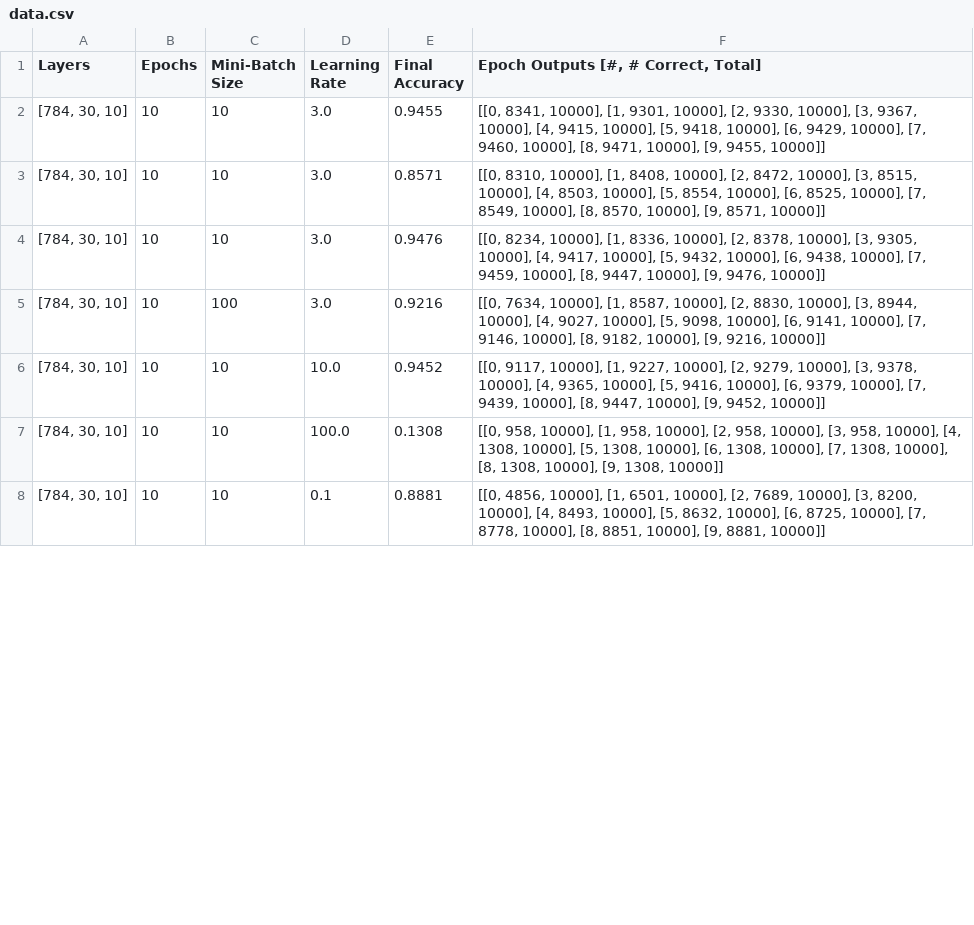
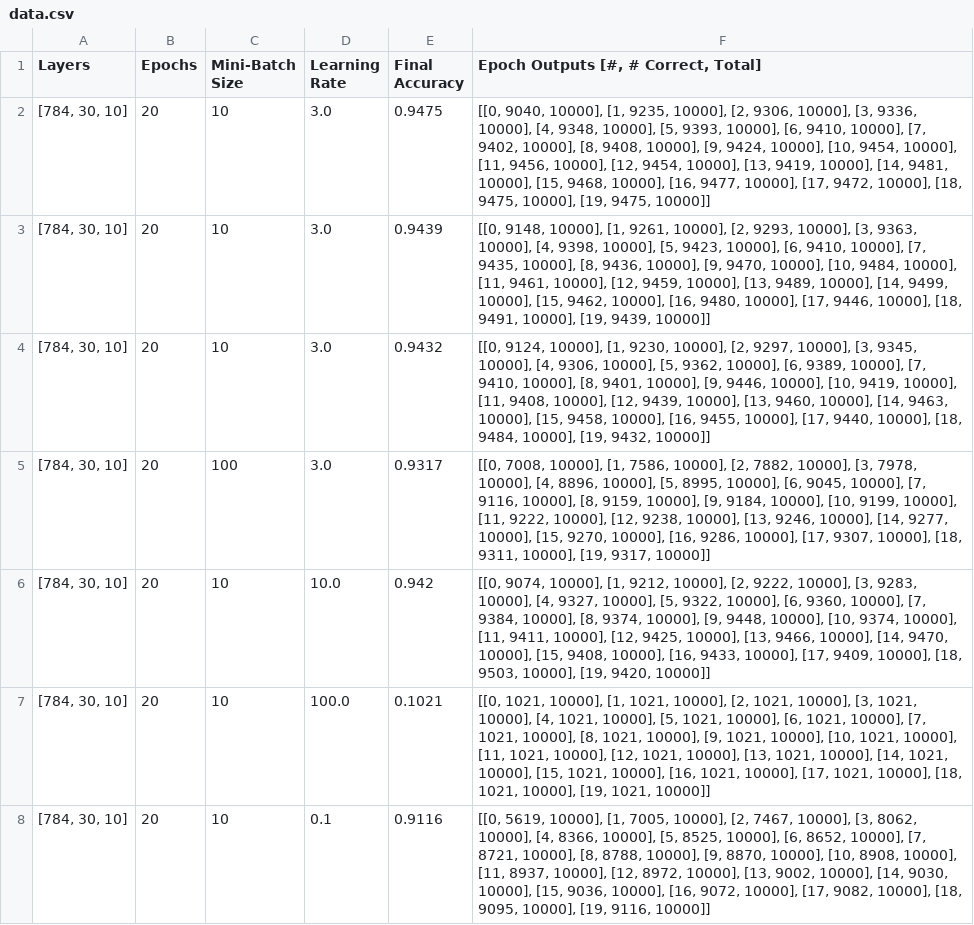
Before and after one commit to pants721/ib-apps-ia, a CSV file: data.csv, drawn as a sheet; only a part is shown; the diff covers the shown part only.

Commit message:
Collected MORE data

```diff
--- a/data.csv
+++ b/data.csv
@@ -1,8 +1,8 @@
 Layers,Epochs,Mini-Batch Size,Learning Rate,Final Accuracy,"Epoch Outputs [#, # Correct, Total]"
-"[784, 30, 10]",10,10,3.0,0.9455,"[[0, 8341, 10000], [1, 9301, 10000], [2, 9330, 10000], [3, 9367, 10000], [4, 9415, 10000], [5, 9418, 10000], [6, 9429, 10000], [7, 9460, 10000], [8, 9471, 10000], [9, 9455, 10000]]"
-"[784, 30, 10]",10,10,3.0,0.8571,"[[0, 8310, 10000], [1, 8408, 10000], [2, 8472, 10000], [3, 8515, 10000], [4, 8503, 10000], [5, 8554, 10000], [6, 8525, 10000], [7, 8549, 10000], [8, 8570, 10000], [9, 8571, 10000]]"
-"[784, 30, 10]",10,10,3.0,0.9476,"[[0, 8234, 10000], [1, 8336, 10000], [2, 8378, 10000], [3, 9305, 10000], [4, 9417, 10000], [5, 9432, 10000], [6, 9438, 10000], [7, 9459, 10000], [8, 9447, 10000], [9, 9476, 10000]]"
-"[784, 30, 10]",10,100,3.0,0.9216,"[[0, 7634, 10000], [1, 8587, 10000], [2, 8830, 10000], [3, 8944, 10000], [4, 9027, 10000], [5, 9098, 10000], [6, 9141, 10000], [7, 9146, 10000], [8, 9182, 10000], [9, 9216, 10000]]"
-"[784, 30, 10]",10,10,10.0,0.9452,"[[0, 9117, 10000], [1, 9227, 10000], [2, 9279, 10000], [3, 9378, 10000], [4, 9365, 10000], [5, 9416, 10000], [6, 9379, 10000], [7, 9439, 10000], [8, 9447, 10000], [9, 9452, 10000]]"
-"[784, 30, 10]",10,10,100.0,0.1308,"[[0, 958, 10000], [1, 958, 10000], [2, 958, 10000], [3, 958, 10000], [4, 1308, 10000], [5, 1308, 10000], [6, 1308, 10000], [7, 1308, 10000], [8, 1308, 10000], [9, 1308, 10000]]"
-"[784, 30, 10]",10,10,0.1,0.8881,"[[0, 4856, 10000], [1, 6501, 10000], [2, 7689, 10000], [3, 8200, 10000], [4, 8493, 10000], [5, 8632, 10000], [6, 8725, 10000], [7, 8778, 10000], [8, 8851, 10000], [9, 8881, 10000]]"
+"[784, 30, 10]",20,10,3.0,0.9475,"[[0, 9040, 10000], [1, 9235, 10000], [2, 9306, 10000], [3, 9336, 10000], [4, 9348, 10000], [5, 9393, 10000], [6, 9410, 10000], [7, 9402, 10000], [8, 9408, 10000], [9, 9424, 10000], [10, 9454, 10000], [11, 9456, 10000], [12, 9454, 10000], [13, 9419, 10000], [14, 9481, 10000], [15, 9468, 10000], [16, 9477, 10000], [17, 9472, 10000], [18, 9475, 10000], [19, 9475, 10000]]"
+"[784, 30, 10]",20,10,3.0,0.9439,"[[0, 9148, 10000], [1, 9261, 10000], [2, 9293, 10000], [3, 9363, 10000], [4, 9398, 10000], [5, 9423, 10000], [6, 9410, 10000], [7, 9435, 10000], [8, 9436, 10000], [9, 9470, 10000], [10, 9484, 10000], [11, 9461, 10000], [12, 9459, 10000], [13, 9489, 10000], [14, 9499, 10000], [15, 9462, 10000], [16, 9480, 10000], [17, 9446, 10000], [18, 9491, 10000], [19, 9439, 10000]]"
+"[784, 30, 10]",20,10,3.0,0.9432,"[[0, 9124, 10000], [1, 9230, 10000], [2, 9297, 10000], [3, 9345, 10000], [4, 9306, 10000], [5, 9362, 10000], [6, 9389, 10000], [7, 9410, 10000], [8, 9401, 10000], [9, 9446, 10000], [10, 9419, 10000], [11, 9408, 10000], [12, 9439, 10000], [13, 9460, 10000], [14, 9463, 10000], [15, 9458, 10000], [16, 9455, 10000], [17, 9440, 10000], [18, 9484, 10000], [19, 9432, 10000]]"
+"[784, 30, 10]",20,100,3.0,0.9317,"[[0, 7008, 10000], [1, 7586, 10000], [2, 7882, 10000], [3, 7978, 10000], [4, 8896, 10000], [5, 8995, 10000], [6, 9045, 10000], [7, 9116, 10000], [8, 9159, 10000], [9, 9184, 10000], [10, 9199, 10000], [11, 9222, 10000], [12, 9238, 10000], [13, 9246, 10000], [14, 9277, 10000], [15, 9270, 10000], [16, 9286, 10000], [17, 9307, 10000], [18, 9311, 10000], [19, 9317, 10000]]"
+"[784, 30, 10]",20,10,10.0,0.942,"[[0, 9074, 10000], [1, 9212, 10000], [2, 9222, 10000], [3, 9283, 10000], [4, 9327, 10000], [5, 9322, 10000], [6, 9360, 10000], [7, 9384, 10000], [8, 9374, 10000], [9, 9448, 10000], [10, 9374, 10000], [11, 9411, 10000], [12, 9425, 10000], [13, 9466, 10000], [14, 9470, 10000], [15, 9408, 10000], [16, 9433, 10000], [17, 9409, 10000], [18, 9503, 10000], [19, 9420, 10000]]"
+"[784, 30, 10]",20,10,100.0,0.1021,"[[0, 1021, 10000], [1, 1021, 10000], [2, 1021, 10000], [3, 1021, 10000], [4, 1021, 10000], [5, 1021, 10000], [6, 1021, 10000], [7, 1021, 10000], [8, 1021, 10000], [9, 1021, 10000], [10, 1021, 10000], [11, 1021, 10000], [12, 1021, 10000], [13, 1021, 10000], [14, 1021, 10000], [15, 1021, 10000], [16, 1021, 10000], [17, 1021, 10000], [18, 1021, 10000], [19, 1021, 10000]]"
+"[784, 30, 10]",20,10,0.1,0.9116,"[[0, 5619, 10000], [1, 7005, 10000], [2, 7467, 10000], [3, 8062, 10000], [4, 8366, 10000], [5, 8525, 10000], [6, 8652, 10000], [7, 8721, 10000], [8, 8788, 10000], [9, 8870, 10000], [10, 8908, 10000], [11, 8937, 10000], [12, 8972, 10000], [13, 9002, 10000], [14, 9030, 10000], [15, 9036, 10000], [16, 9072, 10000], [17, 9082, 10000], [18, 9095, 10000], [19, 9116, 10000]]"
```
Also changed, not shown: 18 edited cells elsewhere in this file, 1 other file.
